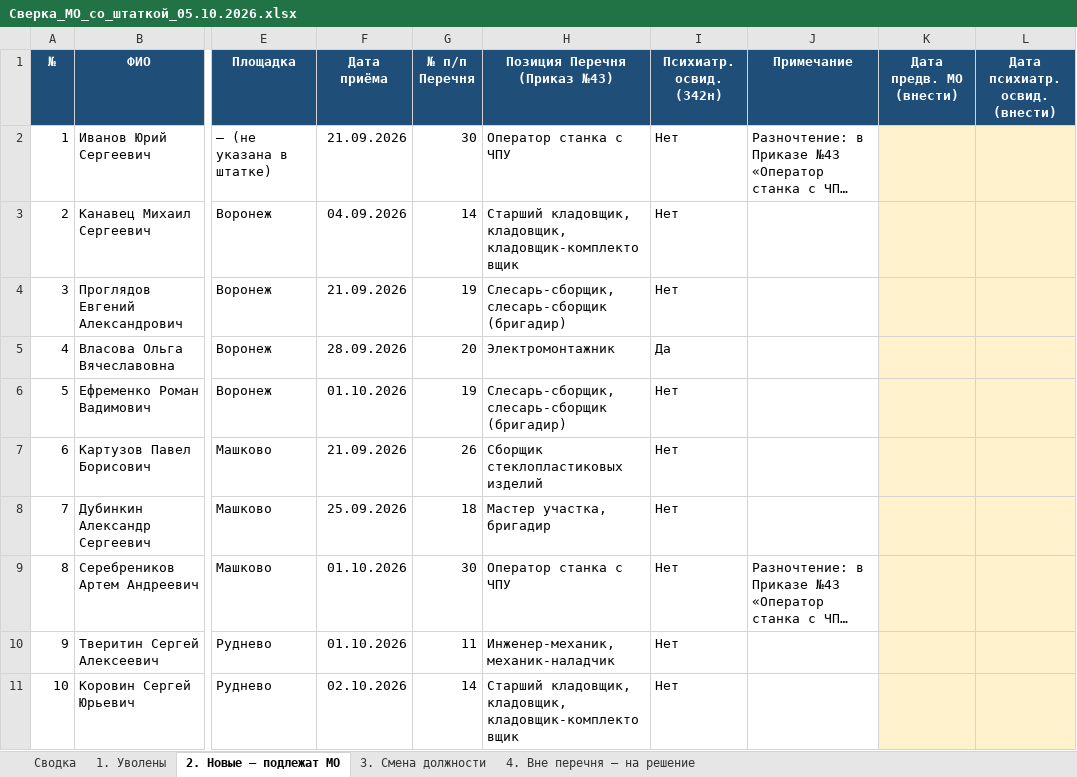
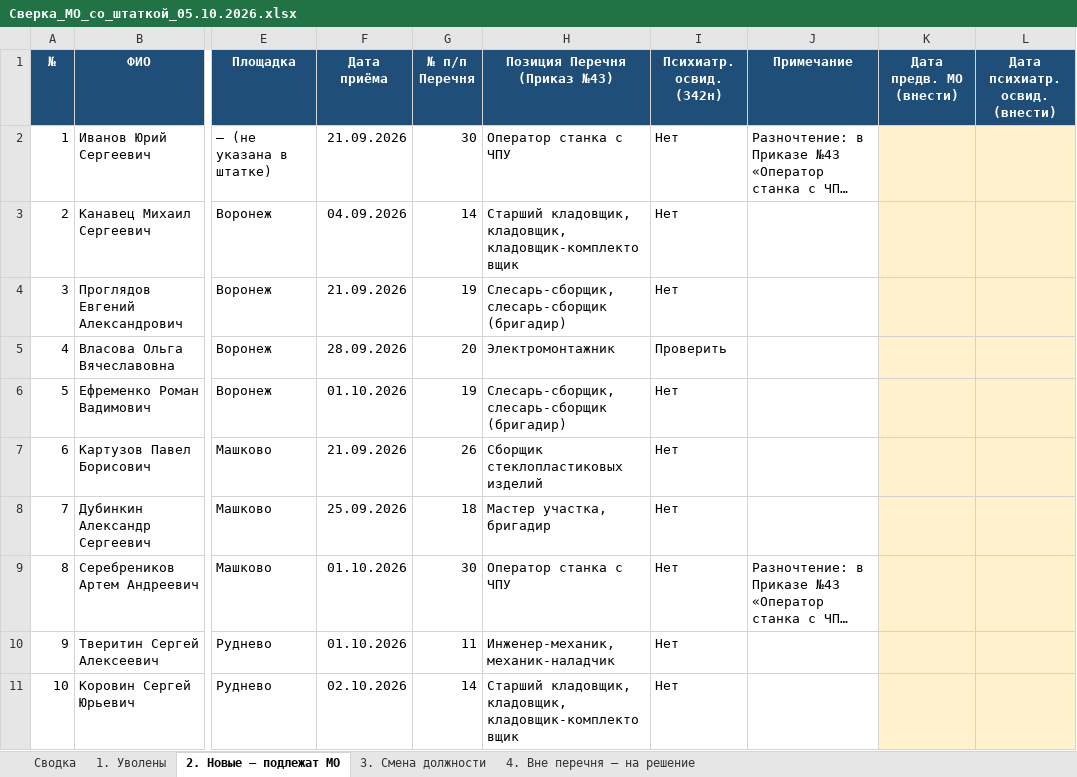
Before and after one commit to aigulaikesheva-eng/-, an Excel workbook: Сверка_МО_со_штаткой_05.10.2026.xlsx, sheet 2. Новые — подлежат МО, drawn as a sheet; only a part is shown, gaps mark what is left out; long unchanged cells end in …; values as stored, in another font and other column widths than the file's, no borders; charts and pictures not drawn; the diff names each change by its address in the sheet, - before the commit and + after, or states it on an @@ line.

```diff
--- a/Сверка_МО_со_штаткой_05.10.2026.xlsx (sheet 2. Новые — подлежат МО)
+++ b/Сверка_МО_со_штаткой_05.10.2026.xlsx (sheet 2. Новые — подлежат МО)
-I5 (Психиатр. освид. (342н)): Да
+I5 (Психиатр. освид. (342н)): Проверить
```
Also changed, not shown: sheet Сводка, sheet 3. Смена должности.
